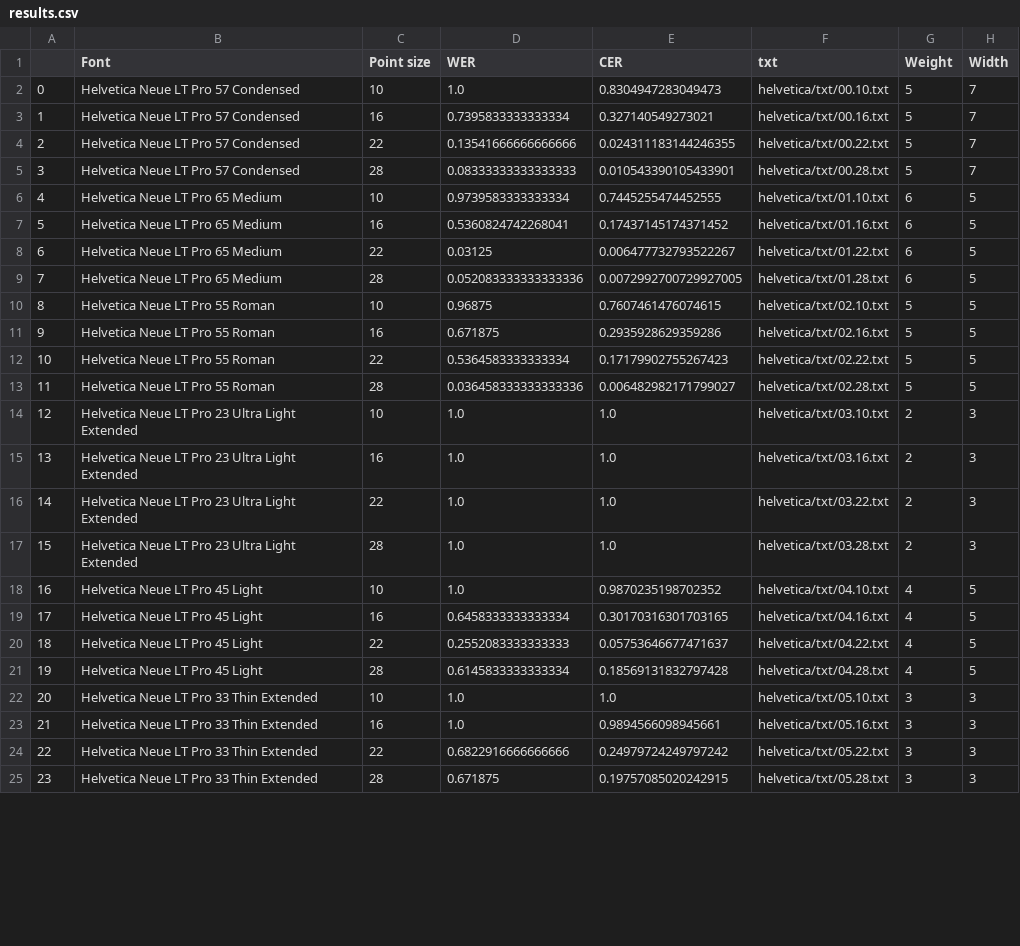
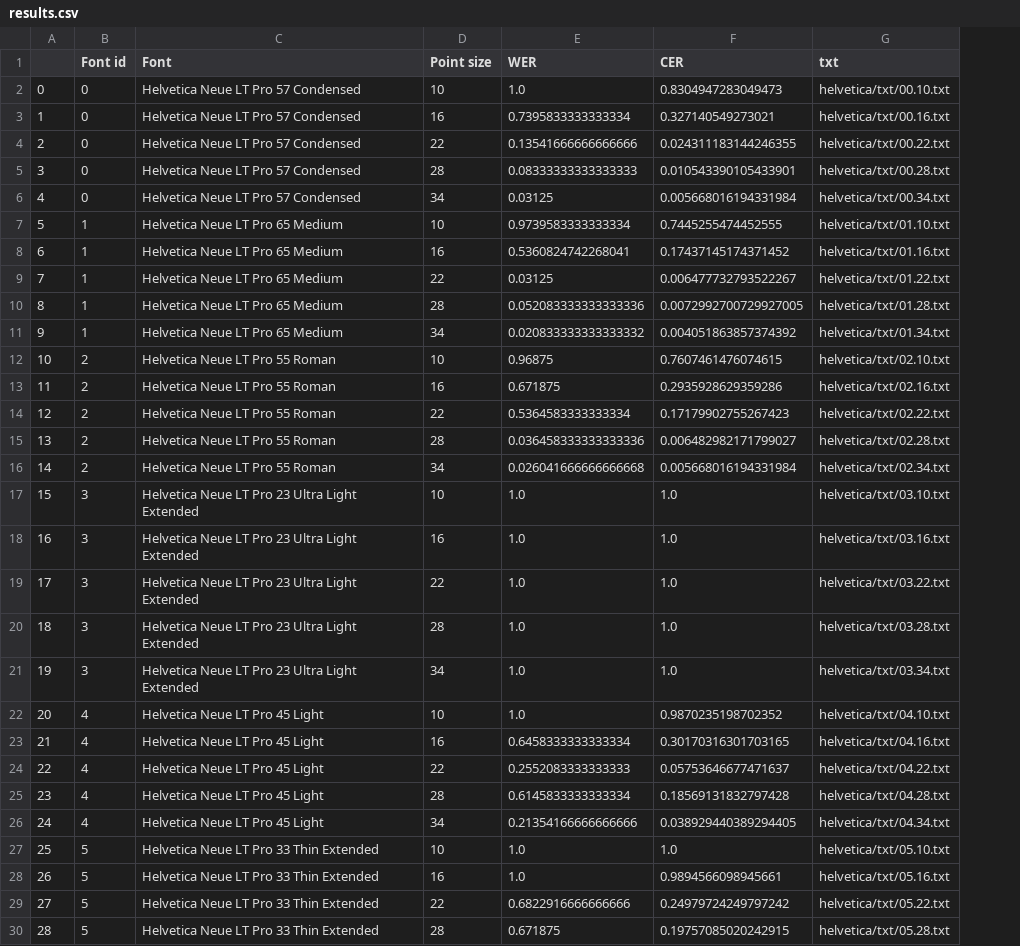
Before and after one commit to byewokko/tesseract-font-test, a CSV file: helvetica/results.csv, drawn as a sheet; only a part is shown; removed rows and columns are numbered as before the commit, all else as after; the diff covers the shown part only; the diff names each change by its address in the sheet, - before the commit and + after, or states it on an @@ line.

```diff
--- a/helvetica/results.csv
+++ b/helvetica/results.csv
+column B (Font id), rows 2-5: all 0; rows 7-10: all 1; rows 12-15: all 2; rows 17-20: all 3; rows 22-25: all 4; rows 27-30: all 5
-column G (Weight), rows 2-25: 5 | 5 | 5 | 5 | 6 | 6 | 6 | 6 | 5 | 5 | 5 | 5 | 2 | 2 | 2 | 2 | 4 | 4 | 4 | 4 | 3 | 3 | 3 | 3
-column H (Width), rows 2-25: 7 | 7 | 7 | 7 | 5 | 5 | 5 | 5 | 5 | 5 | 5 | 5 | 3 | 3 | 3 | 3 | 5 | 5 | 5 | 5 | 3 | 3 | 3 | 3
+row 6: 4 | 0 | Helvetica Neue LT Pro 57 Condensed | 34 | 0.03125 | 0.005668016194331984 | helvetica/txt/00.34.txt
@@ column A renumbered between rows 7 and 90 @@
+row 11: 9 | 1 | Helvetica Neue LT Pro 65 Medium | 34 | 0.020833333333333332 | 0.004051863857374392 | helvetica/txt/01.34.txt
+row 16: 14 | 2 | Helvetica Neue LT Pro 55 Roman | 34 | 0.026041666666666668 | 0.005668016194331984 | helvetica/txt/02.34.txt
+row 21: 19 | 3 | Helvetica Neue LT Pro 23 Ultra Light Extended | 34 | 1.0 | 1.0 | helvetica/txt/03.34.txt
+row 26: 24 | 4 | Helvetica Neue LT Pro 45 Light | 34 | 0.21354166666666666 | 0.038929440389294405 | helvetica/txt/04.34.txt
```
Also changed, not shown: 13 added rows elsewhere in this file, 20 other files.
